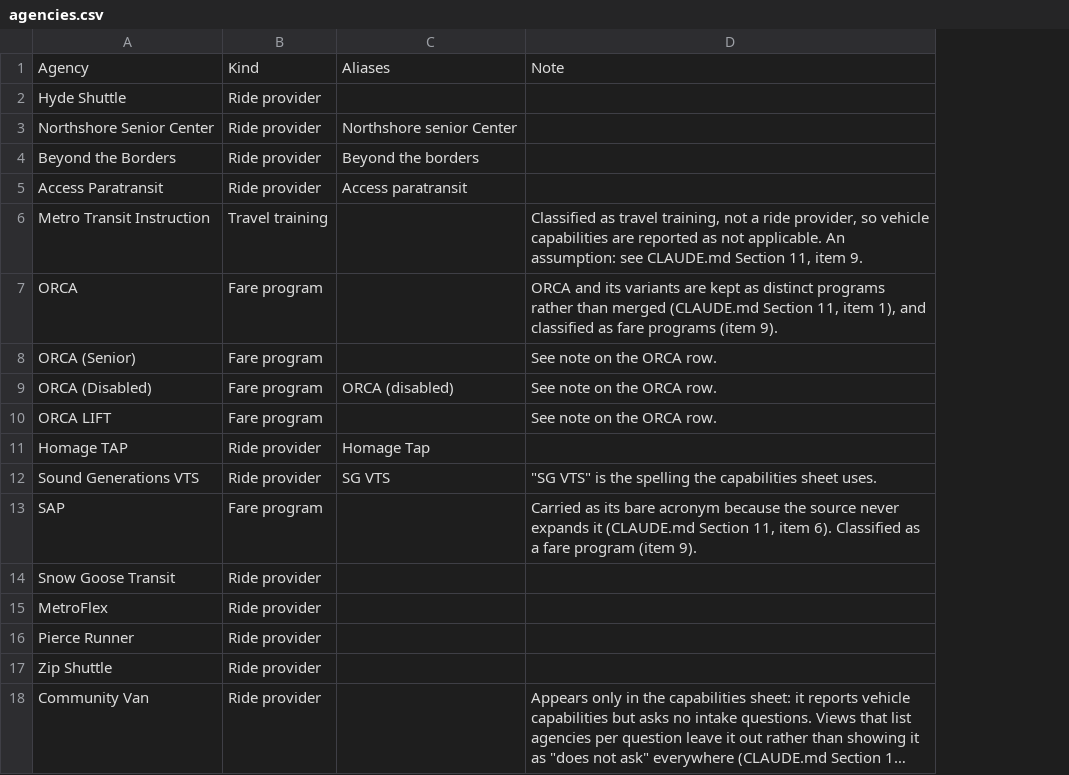
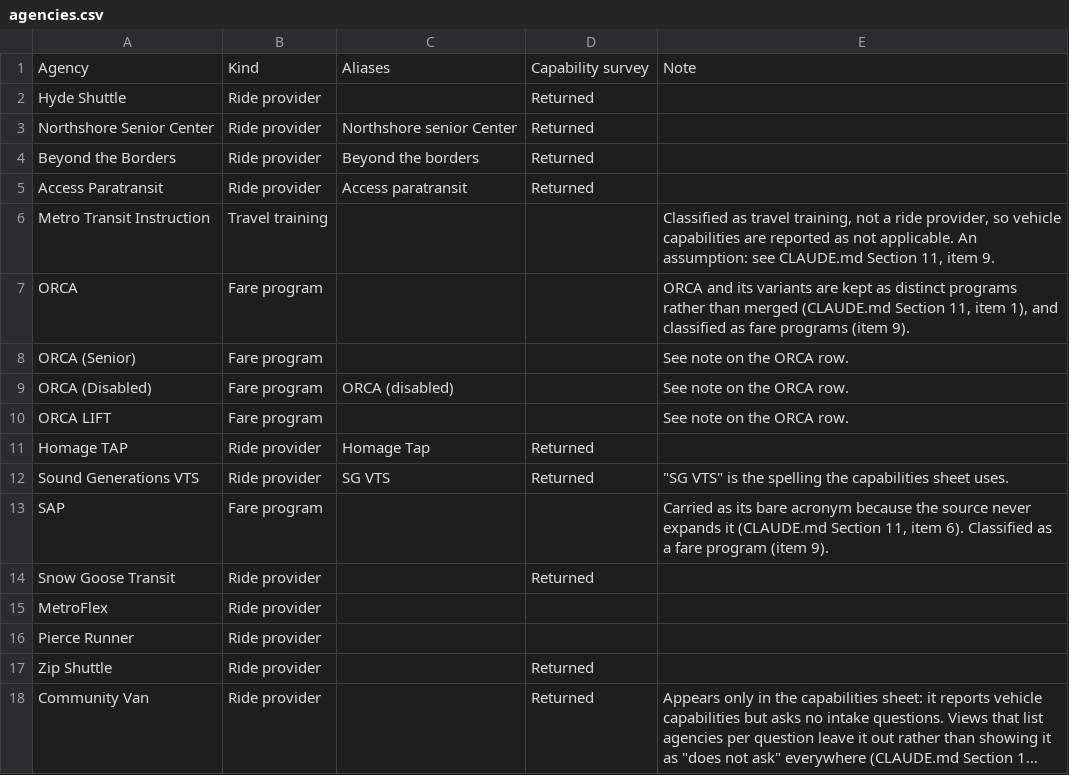
Before and after one commit to full-path/hopelink-assessment, a CSV file: data/agencies.csv, drawn as a sheet; long unchanged cells end in …; the diff names each change by its address in the sheet, - before the commit and + after, or states it on an @@ line.

```diff
--- a/data/agencies.csv
+++ b/data/agencies.csv
+column D, rows 1-18: Capability survey | Returned | Returned | Returned | Returned |  |  |  |  |  | Returned | Returned |  | Returned |  |  | Returned | Returned
```
Also changed, not shown: data/capabilities.csv, data/question-capability-map.csv, 34 other files.
